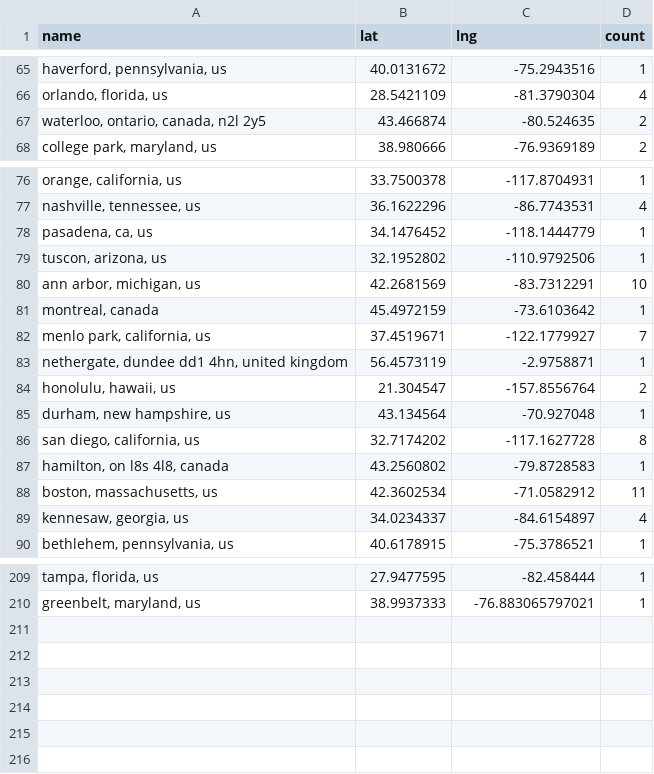
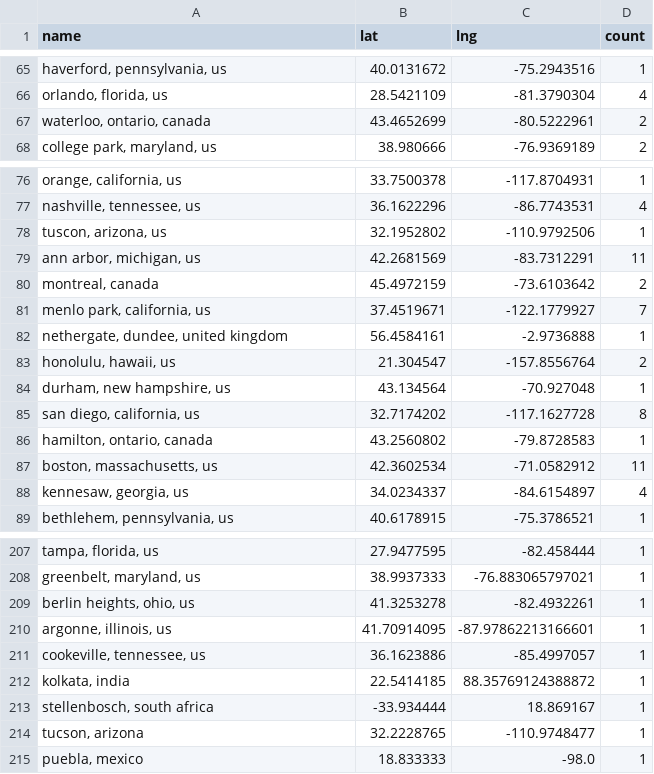
Before and after one commit to USRSE/usrse-map, a CSV file: _data/locations.csv, drawn as a sheet; only a part is shown, gaps mark what is left out; removed rows and columns are numbered as before the commit, all else as after; the diff covers the shown part only; the diff names each change by its address in the sheet, - before the commit and + after, or states it on an @@ line.

```diff
--- a/_data/locations.csv
+++ b/_data/locations.csv
-row 67: waterloo, ontario, canada, n2l 2y5 | 43.466874 | -80.524635 | 2
+row 67: waterloo, ontario, canada | 43.4652699 | -80.5222961 | 2
-row 78: pasadena, ca, us | 34.1476452 | -118.1444779 | 1
-D79 (count): 10
+D79 (count): 11
-D80 (count): 1
+D80 (count): 2
-row 83: nethergate, dundee dd1 4hn, united kingdom | 56.4573119 | -2.9758871 | 1
+row 82: nethergate, dundee, united kingdom | 56.4584161 | -2.9736888 | 1
-A86 (name): hamilton, on l8s 4l8, canada
+A86 (name): hamilton, ontario, canada
+row 209: berlin heights, ohio, us | 41.3253278 | -82.4932261 | 1
+row 210: argonne, illinois, us | 41.70914095 | -87.97862213166601 | 1
+row 211: cookeville, tennessee, us | 36.1623886 | -85.4997057 | 1
+row 212: kolkata, india | 22.5414185 | 88.35769124388872 | 1
+row 213: stellenbosch, south africa | -33.934444 | 18.869167 | 1
+row 214: tucson, arizona | 32.2228765 | -110.9748477 | 1
+row 215: puebla, mexico | 18.833333 | -98.0 | 1
```
Also changed, not shown: 1 removed row and 13 edited cells elsewhere in this file.
